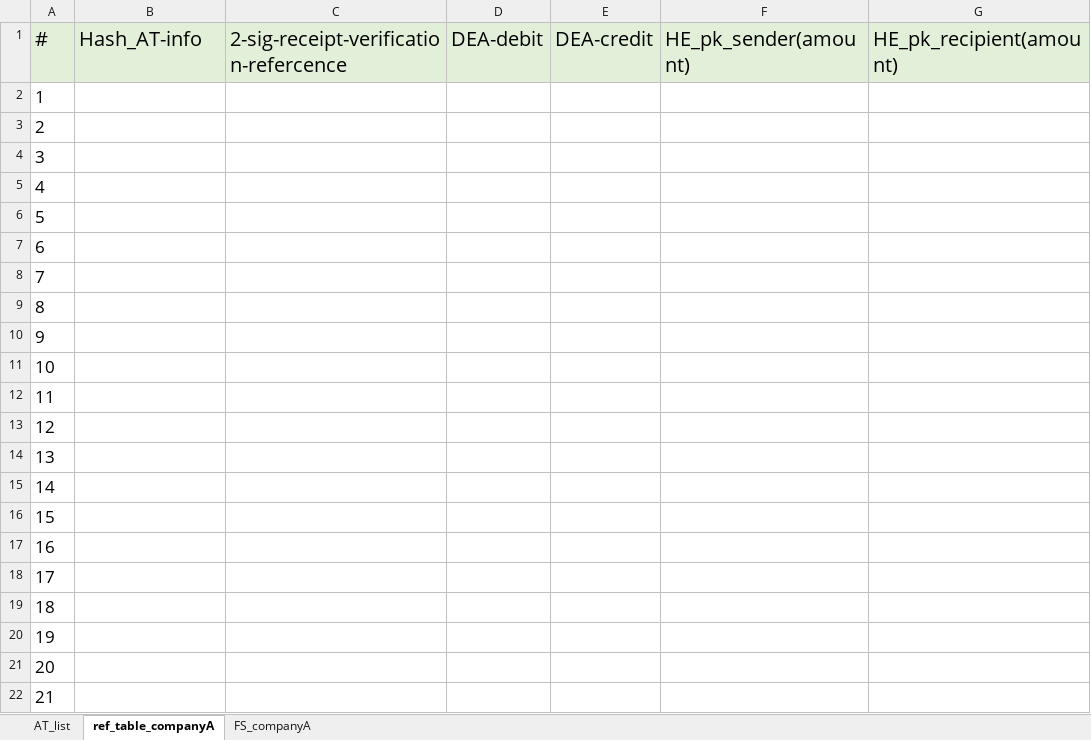
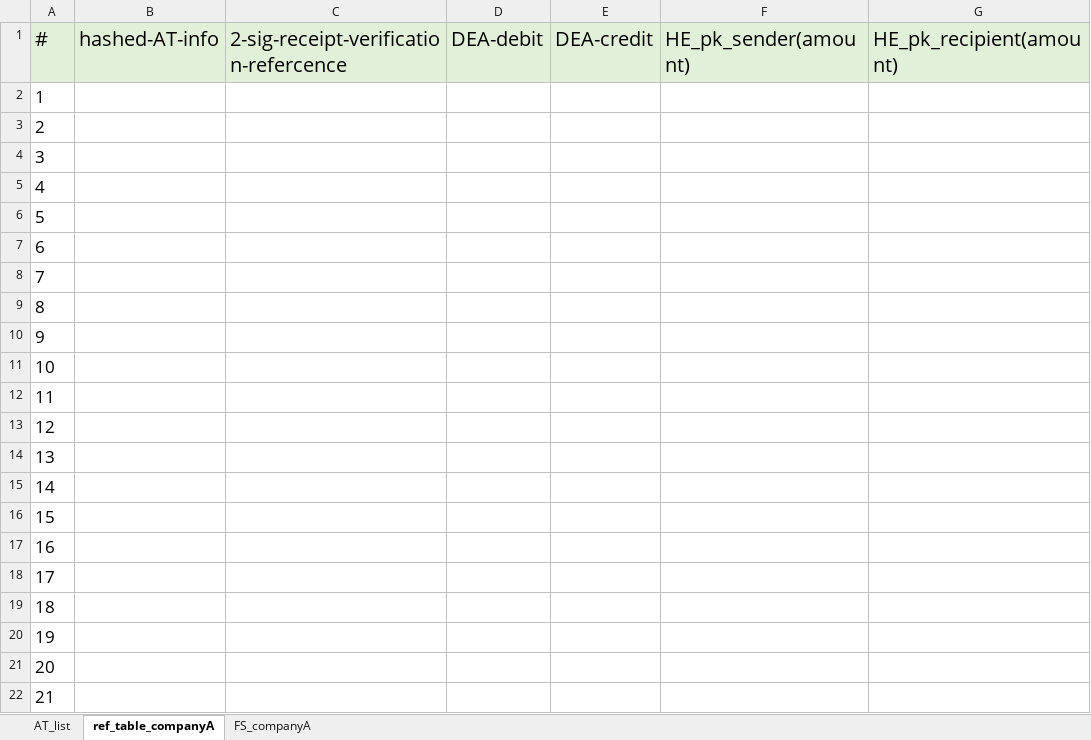
Before and after one commit to RayhungKao/a-blockchain-based-TEAIS, an Excel workbook: at.xlsx, sheet ref_table_companyA, drawn as a sheet; values as stored, in another font and other column widths than the file's, no borders; the diff names each change by its address in the sheet, - before the commit and + after, or states it on an @@ line.

```diff
--- a/at.xlsx (sheet ref_table_companyA)
+++ b/at.xlsx (sheet ref_table_companyA)
-B1: Hash_AT-info
+B1: hashed-AT-info
```
Also changed, not shown: sheet AT_list, 5 other files.
